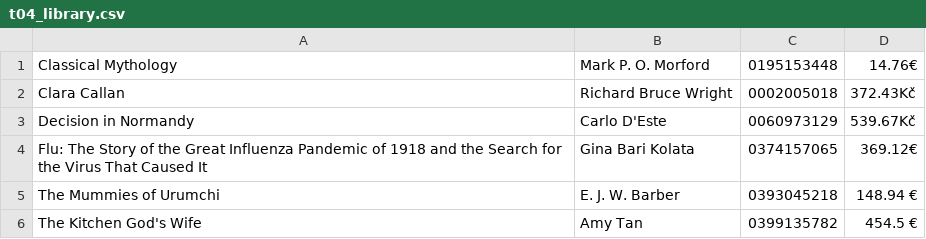
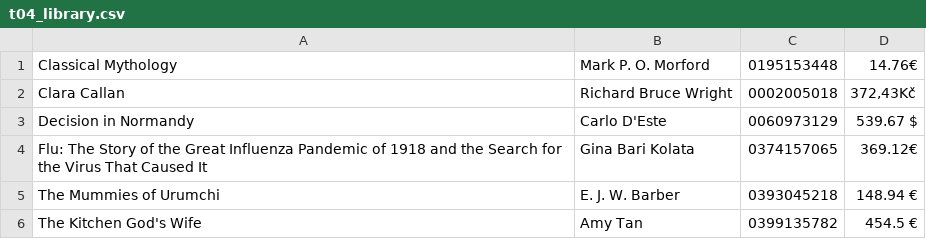
Before and after one commit to JAKUik/JobTasks, a CSV file: t04_library.csv, drawn as a sheet; only a part is shown.

```diff
--- a/t04_library.csv
+++ b/t04_library.csv
@@ -1,4 +1,4 @@
 Classical Mythology;Mark P. O. Morford;0195153448;14.76€
-Clara Callan;Richard Bruce Wright;0002005018;372.43Kč
-Decision in Normandy;Carlo D'Este;0060973129;539.67Kč
+Clara Callan;Richard Bruce Wright;0002005018;372,43Kč
+Decision in Normandy;Carlo D'Este;0060973129;539.67 $
 Flu: The Story of the Great Influenza Pandemic of 1918 and the Search for the Virus That Caused It;Gina Bari Kolata;0374157065;369.12€
```
Also changed, not shown: 1 other file.
